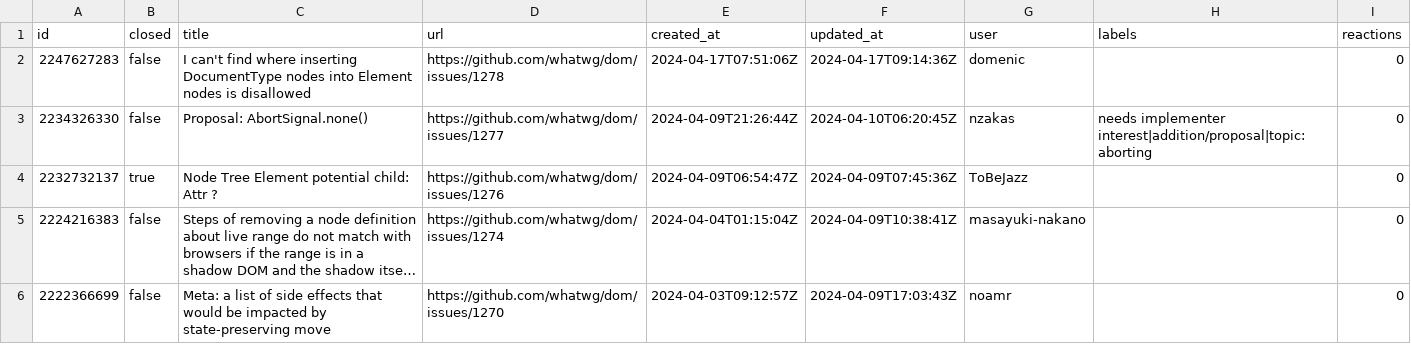
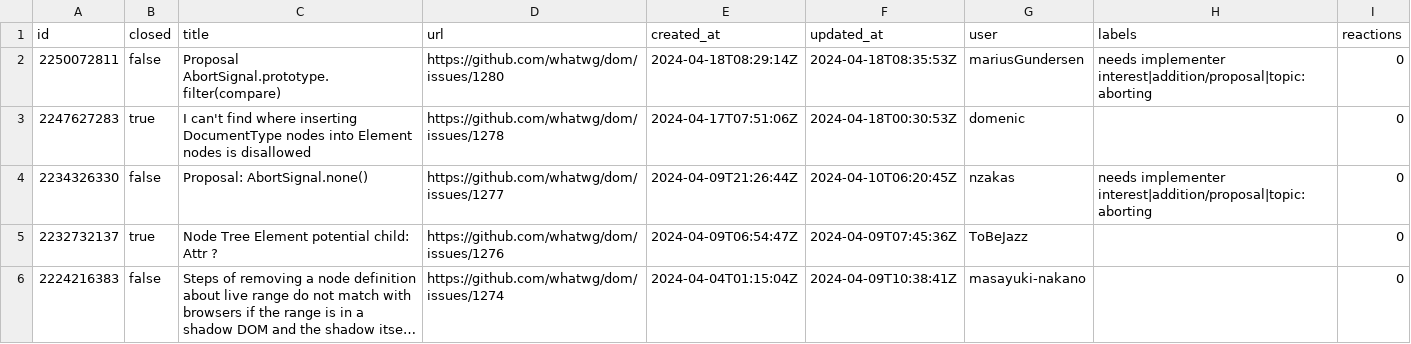
Before and after one commit to hsinyi/compat-utils, a CSV file: output/whatwg-dom.csv, drawn as a sheet; only a part is shown; the shorter side is filled out with more unchanged rows; long unchanged cells end in ….

```diff
--- a/output/whatwg-dom.csv
+++ b/output/whatwg-dom.csv
@@ -1,3 +1,4 @@
 id,closed,title,url,created_at,updated_at,user,labels,reactions
-2247627283,false,I can't find where inserting DocumentType nodes into Element nodes is disallowed,https://github.com/whatwg/dom/issues/1278,2024-04-17T07:51:06Z,2024-04-17T09:14:36Z,domenic,,0
+2250072811,false,Proposal AbortSignal.prototype.filter(compare),https://github.com/whatwg/dom/issues/1280,2024-04-18T08:29:14Z,2024-04-18T08:35:53Z,mariusGundersen,needs implementer interest|addition/proposal|topic: aborting,0
+2247627283,true,I can't find where inserting DocumentType nodes into Element nodes is disallowed,https://github.com/whatwg/dom/issues/1278,2024-04-17T07:51:06Z,2024-04-18T00:30:53Z,domenic,,0
 2234326330,false,Proposal: AbortSignal.none(),https://github.com/whatwg/dom/issues/1277,2024-04-09T21:26:44Z,2024-04-10T06:20:45Z,nzakas,needs implementer interest|addition/proposal|topic: aborting,0
```
Also changed, not shown: output/all-comments.csv, output/whatwg-dom-prs.csv, 9 other files.
